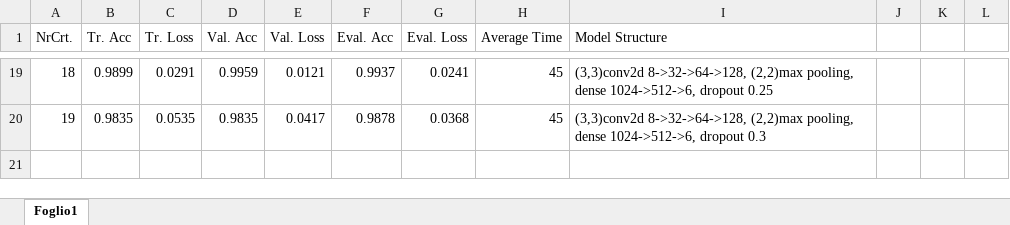
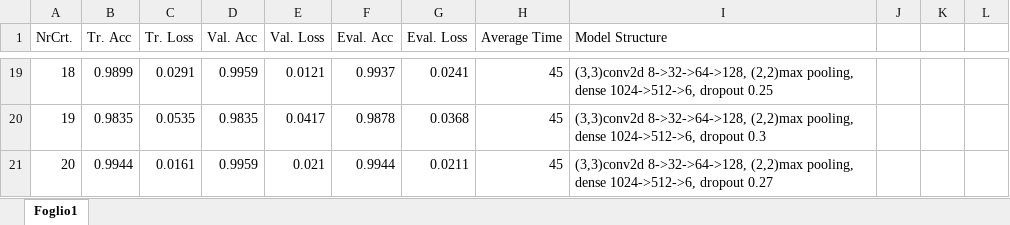
Before and after one commit to DenisLeonte/AI-Noobs-Project, an Excel workbook: AI data recover.xlsx, sheet Foglio1, drawn as a sheet; only a part is shown, gaps mark what is left out; values as stored, in another font and other column widths than the file's, no borders; the diff names each change by its address in the sheet, - before the commit and + after, or states it on an @@ line.

```diff
--- a/AI data recover.xlsx (sheet Foglio1)
+++ b/AI data recover.xlsx (sheet Foglio1)
+row 21: 20 | 0.9944 | 0.0161 | 0.9959 | 0.021 | 0.9944 | 0.0211 | 45 | (3,3)conv2d 8->32->64->128, (2,2)max pooling, dense 1024->512->6, dropout 0.27
```
Also changed, not shown: 3 other files.
